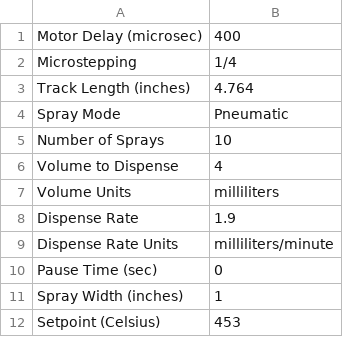
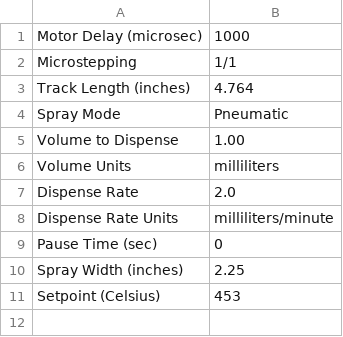
Before and after one commit to phosphino/SprayerPi_Controller, a CSV file: Test_Profile.csv, drawn as a sheet.

```diff
--- a/Test_Profile.csv
+++ b/Test_Profile.csv
@@ -1,12 +1,11 @@
-Motor Delay (microsec),400
-Microstepping,1/4
+Motor Delay (microsec),1000
+Microstepping,1/1
 Track Length (inches),4.764
 Spray Mode,Pneumatic
-Number of Sprays,10
-Volume to Dispense,4
+Volume to Dispense,1.00
 Volume Units,milliliters
-Dispense Rate,1.9
+Dispense Rate,2.0
 Dispense Rate Units,milliliters/minute
 Pause Time (sec),0
-Spray Width (inches),1
+Spray Width (inches),2.25
 Setpoint (Celsius),453
```
Also changed, not shown: 5 other files.
